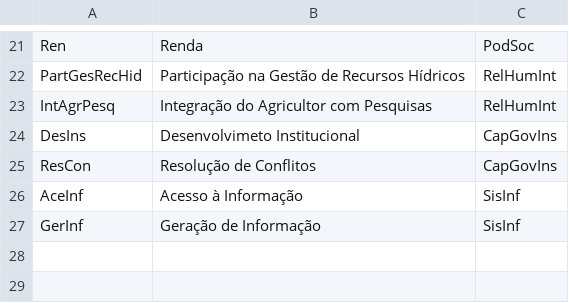
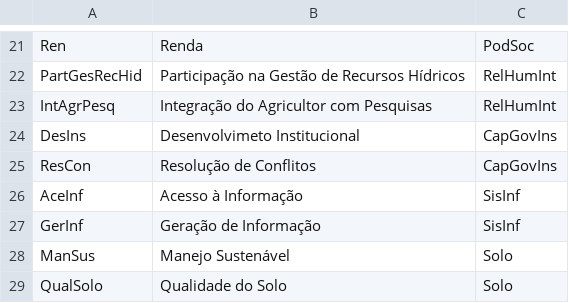
Before and after one commit to EveraldoJunior7/mandala, a CSV file: mandala_base.csv, drawn as a sheet; only a part is shown, gaps mark what is left out; the diff names each change by its address in the sheet, - before the commit and + after, or states it on an @@ line.

Commit message:
aaa

```diff
--- a/mandala_base.csv
+++ b/mandala_base.csv
+row 28: ManSus | Manejo Sustenável | Solo
+row 29: QualSolo | Qualidade do Solo | Solo
```
